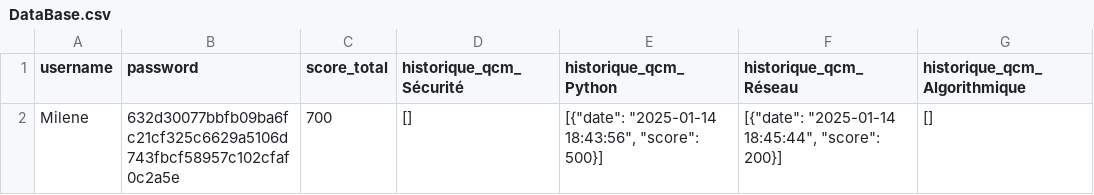
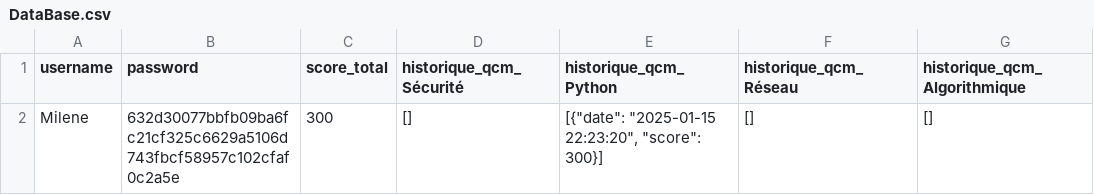
Before and after one commit to MileneBedouhene/Projet-QCM, a CSV file: DataBase/DataBase.csv, drawn as a sheet.

```diff
--- a/DataBase/DataBase.csv
+++ b/DataBase/DataBase.csv
@@ -1,2 +1,2 @@
 username,password,score_total,historique_qcm_Sécurité,historique_qcm_Python,historique_qcm_Réseau,historique_qcm_Algorithmique
-Milene,632d30077bbfb09ba6fc21cf325c6629a5106d743fbcf58957c102cfaf0c2a5e,700,[],"[{""date"": ""2025-01-14 18:43:56"", ""score"": 500}]","[{""date"": ""2025-01-14 18:45:44"", ""score"": 200}]",[]
+Milene,632d30077bbfb09ba6fc21cf325c6629a5106d743fbcf58957c102cfaf0c2a5e,300,[],"[{""date"": ""2025-01-15 22:23:20"", ""score"": 300}]",[],[]
```
Also changed, not shown: 1 other file.
